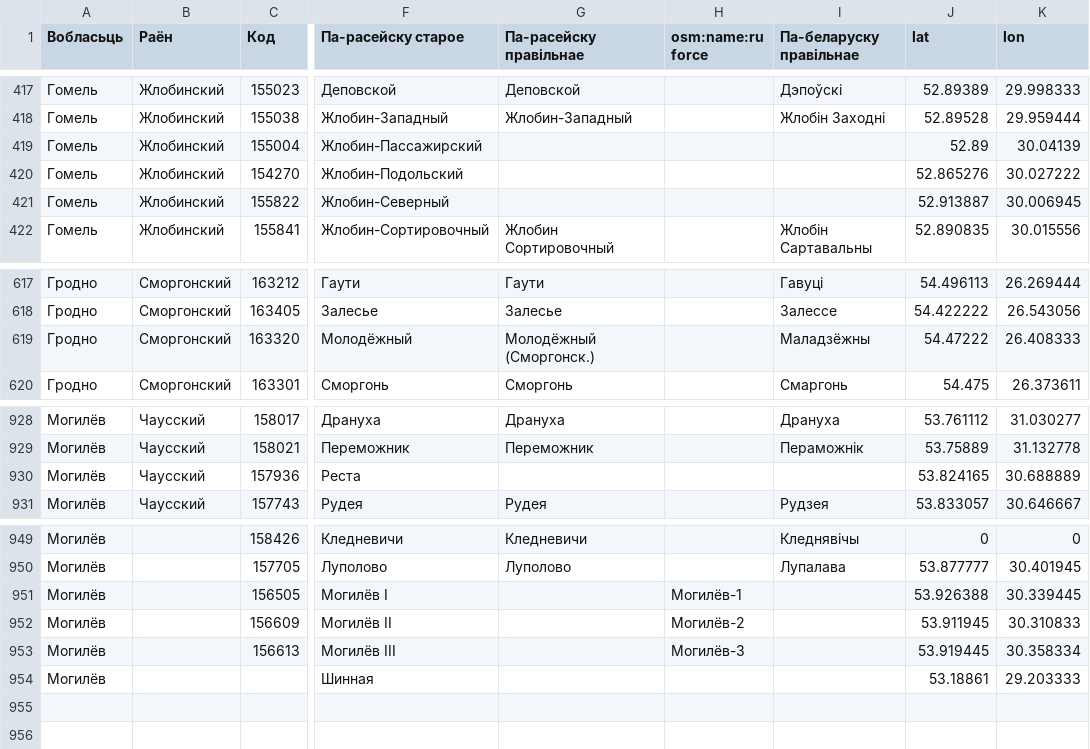
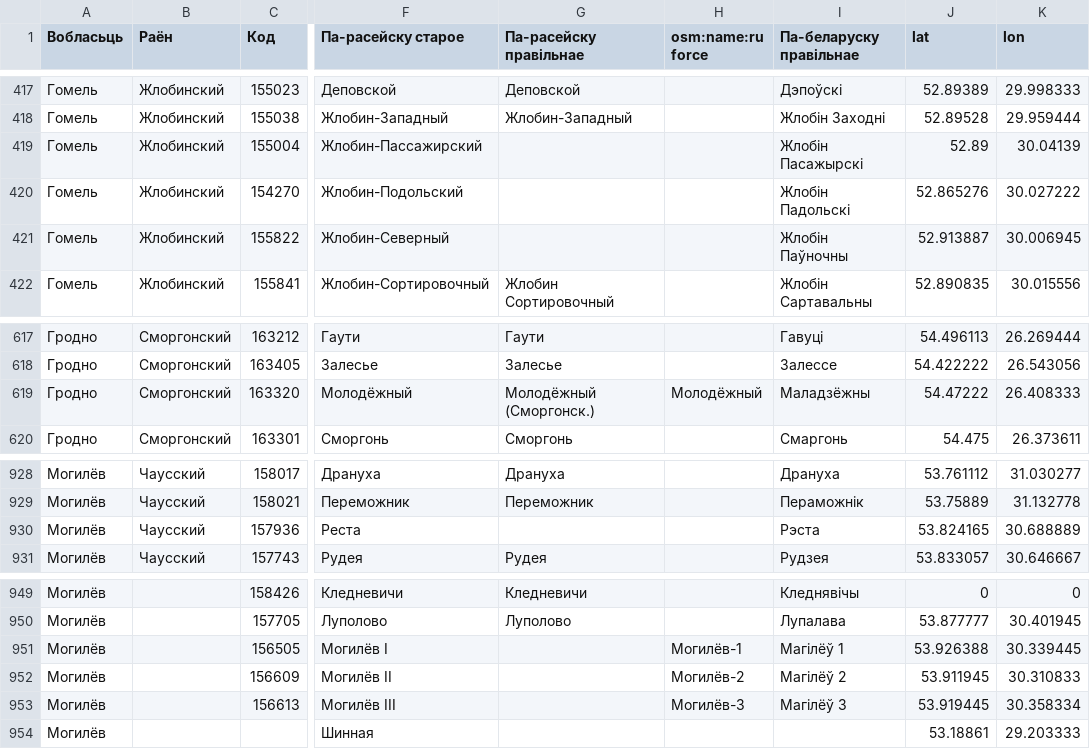
Before and after one commit to OsmBelarus/Databases, a CSV file: Daviedniki/Cyhunka.csv, drawn as a sheet; only a part is shown, gaps mark what is left out; the diff names each change by its address in the sheet, - before the commit and + after, or states it on an @@ line.

Commit message:
Пераклад назваў

```diff
--- a/Daviedniki/Cyhunka.csv
+++ b/Daviedniki/Cyhunka.csv
-I419 (Па-беларуску правільнае): (empty)
+I419 (Па-беларуску правільнае): Жлобін Пасажырскі
-I420 (Па-беларуску правільнае): (empty)
+I420 (Па-беларуску правільнае): Жлобін Падольскі
-I421 (Па-беларуску правільнае): (empty)
+I421 (Па-беларуску правільнае): Жлобін Паўночны
-H619 (osm:name:ru force): (empty)
+H619 (osm:name:ru force): Молодёжный
-I930 (Па-беларуску правільнае): (empty)
+I930 (Па-беларуску правільнае): Рэста
-I951 (Па-беларуску правільнае): (empty)
+I951 (Па-беларуску правільнае): Магілёў 1
-I952 (Па-беларуску правільнае): (empty)
+I952 (Па-беларуску правільнае): Магілёў 2
-I953 (Па-беларуску правільнае): (empty)
+I953 (Па-беларуску правільнае): Магілёў 3
```
